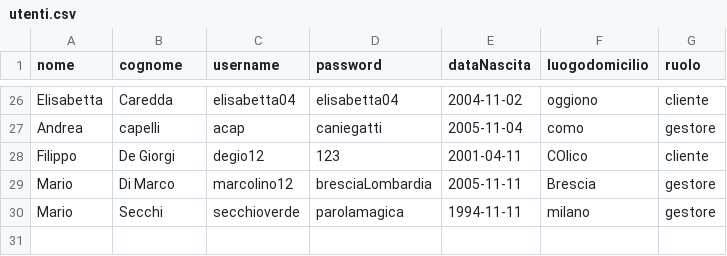
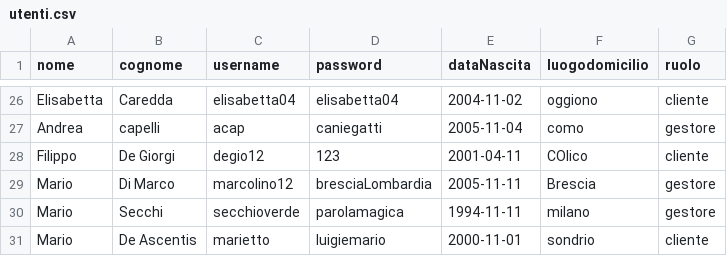
Before and after one commit to amukhinprog/theKnife, a CSV file: data/utenti.csv, drawn as a sheet; only a part is shown, gaps mark what is left out; the diff names each change by its address in the sheet, - before the commit and + after, or states it on an @@ line.

```diff
--- a/data/utenti.csv
+++ b/data/utenti.csv
+row 31: Mario | De Ascentis | marietto | luigiemario | 2000-11-01 | sondrio | cliente
```
Also changed, not shown: 7 other files.
